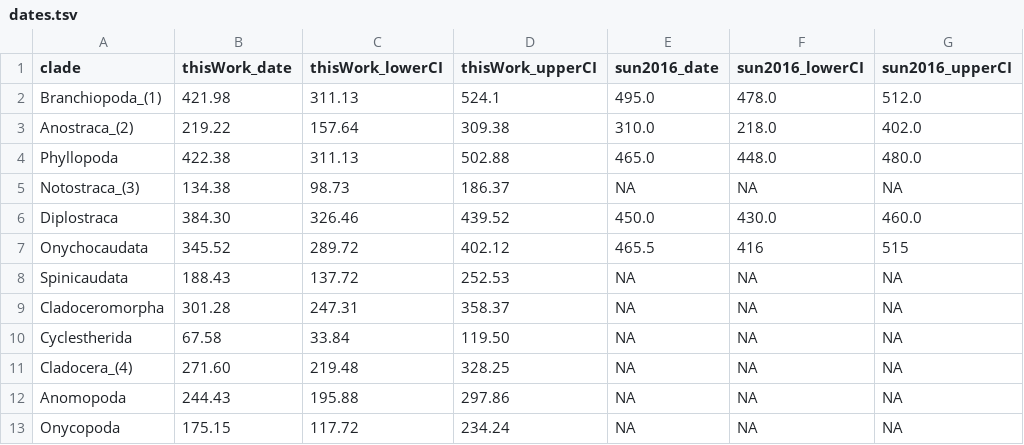
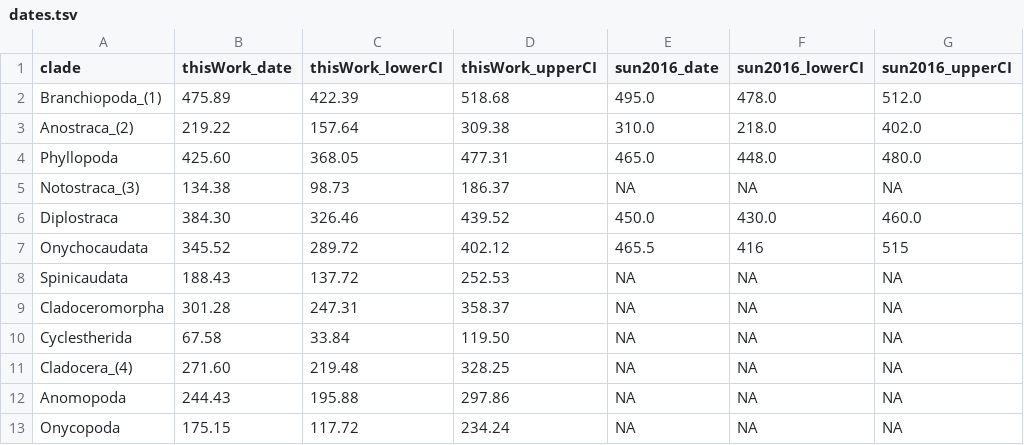
Before and after one commit to NiccoloRighetti/Branchio_Tree, a TSV file: figures/figure2/dates.tsv, drawn as a sheet; only a part is shown; the diff names each change by its address in the sheet, - before the commit and + after, or states it on an @@ line.

```diff
--- a/figures/figure2/dates.tsv
+++ b/figures/figure2/dates.tsv
-B2 (thisWork_date): 421.98
+B2 (thisWork_date): 475.89
-C2 (thisWork_lowerCI): 311.13
+C2 (thisWork_lowerCI): 422.39
-D2 (thisWork_upperCI): 524.1
+D2 (thisWork_upperCI): 518.68
-B4 (thisWork_date): 422.38
+B4 (thisWork_date): 425.60
-C4 (thisWork_lowerCI): 311.13
+C4 (thisWork_lowerCI): 368.05
-D4 (thisWork_upperCI): 502.88
+D4 (thisWork_upperCI): 477.31
```
Also changed, not shown: 1 other file.
